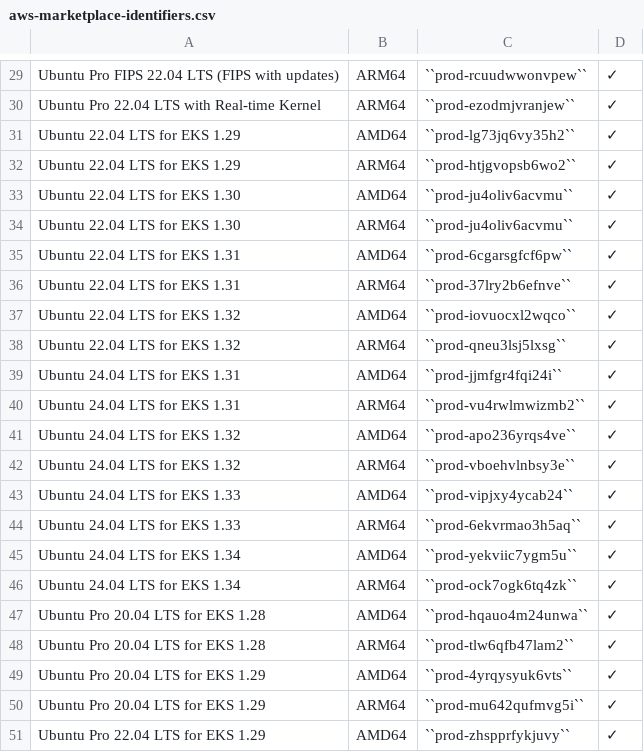
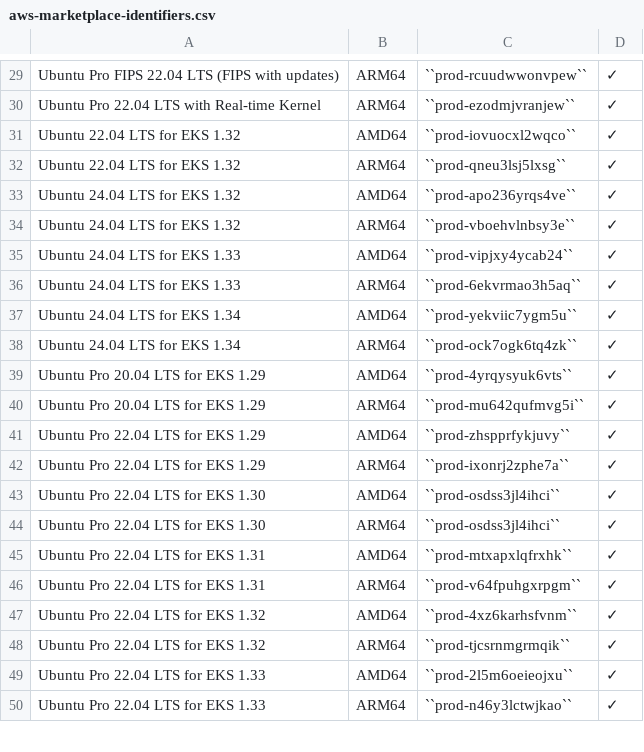
Before and after one commit to canonical/ubuntu-cloud-docs, a CSV file: docs/aws/aws-how-to/instances/aws-marketplace-identifiers.csv, drawn as a sheet; only a part is shown, gaps mark what is left out; the shorter side is filled out with more unchanged rows; the diff names each change by its address in the sheet, - before the commit and + after, or states it on an @@ line.

Commit message:
fix(aws): Remove identifiers of end of support EKS listings
EKS 1.28 is end of life for extended support and EKS 1.29, 1.30
and 1.31 also end of life for standard support.

```diff
--- a/docs/aws/aws-how-to/instances/aws-marketplace-identifiers.csv
+++ b/docs/aws/aws-how-to/instances/aws-marketplace-identifiers.csv
-row 31: Ubuntu 22.04 LTS for EKS 1.29 | AMD64 | ``prod-lg73jq6vy35h2`` | ✓
-row 32: Ubuntu 22.04 LTS for EKS 1.29 | ARM64 | ``prod-htjgvopsb6wo2`` | ✓
-row 33: Ubuntu 22.04 LTS for EKS 1.30 | AMD64 | ``prod-ju4oliv6acvmu`` | ✓
-row 34: Ubuntu 22.04 LTS for EKS 1.30 | ARM64 | ``prod-ju4oliv6acvmu`` | ✓
-row 35: Ubuntu 22.04 LTS for EKS 1.31 | AMD64 | ``prod-6cgarsgfcf6pw`` | ✓
-row 36: Ubuntu 22.04 LTS for EKS 1.31 | ARM64 | ``prod-37lry2b6efnve`` | ✓
-row 39: Ubuntu 24.04 LTS for EKS 1.31 | AMD64 | ``prod-jjmfgr4fqi24i`` | ✓
-row 40: Ubuntu 24.04 LTS for EKS 1.31 | ARM64 | ``prod-vu4rwlmwizmb2`` | ✓
-row 47: Ubuntu Pro 20.04 LTS for EKS 1.28 | AMD64 | ``prod-hqauo4m24unwa`` | ✓
-row 48: Ubuntu Pro 20.04 LTS for EKS 1.28 | ARM64 | ``prod-tlw6qfb47lam2`` | ✓
```
